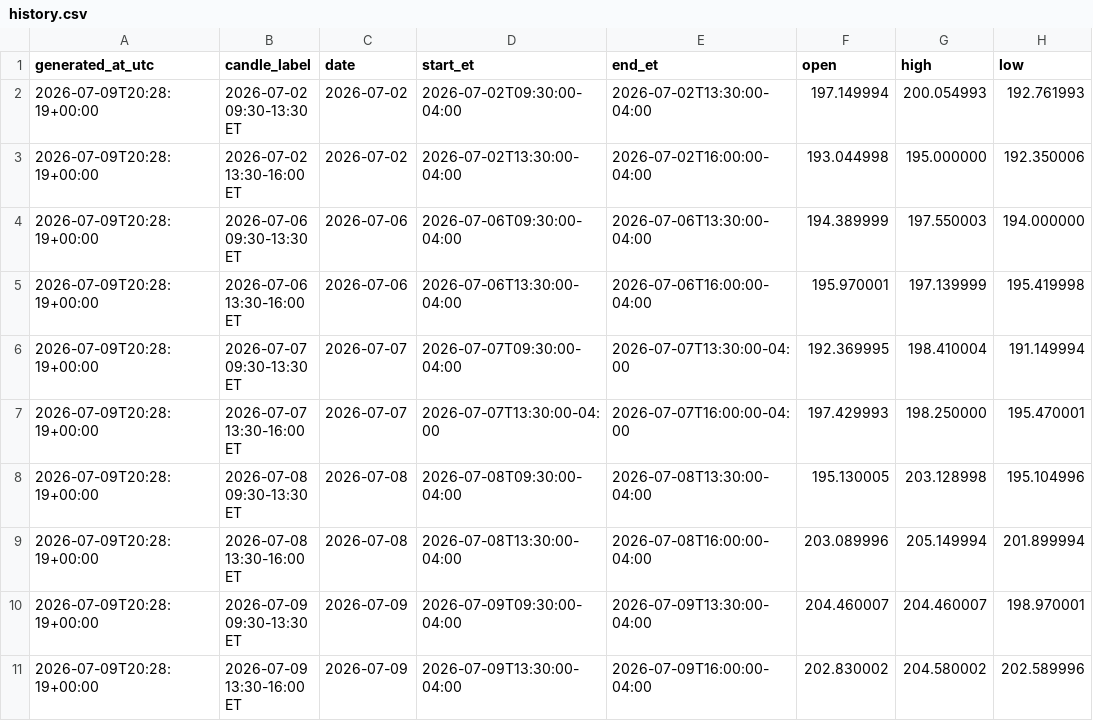
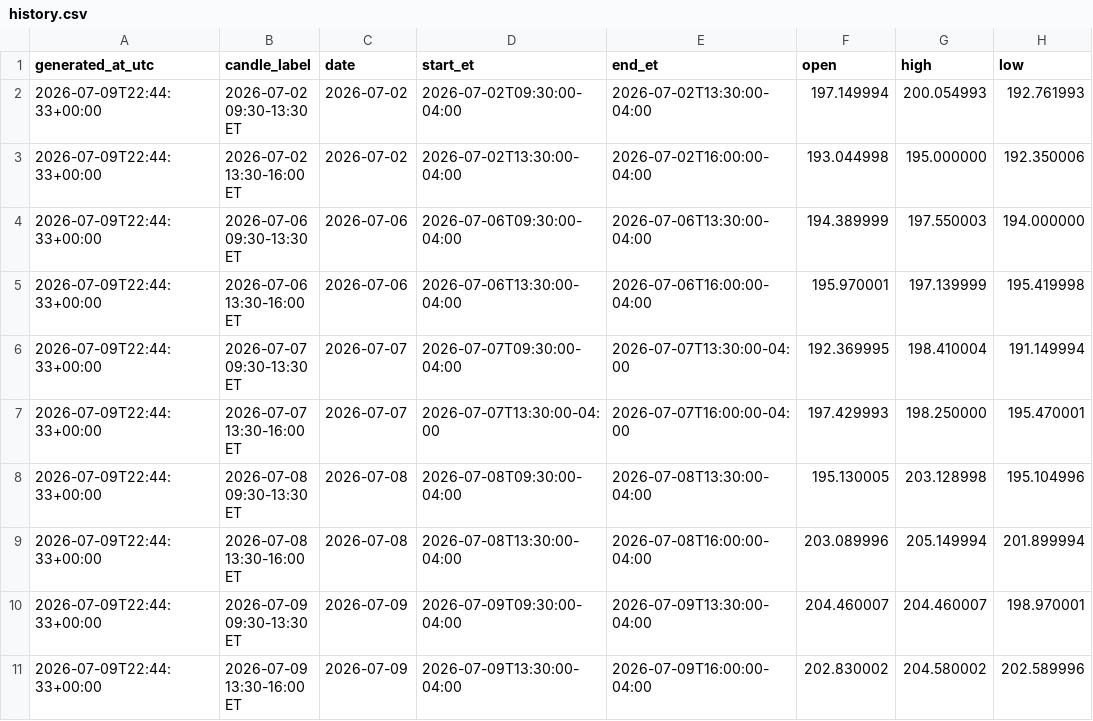
Before and after one commit to Einsteinmonkey/NvidiaRuleofThirds, a CSV file: results/history.csv, drawn as a sheet; only a part is shown; the diff names each change by its address in the sheet, - before the commit and + after, or states it on an @@ line.

```diff
--- a/results/history.csv
+++ b/results/history.csv
-A2:A11 (generated_at_utc): 2026-07-09T20:28:19+00:00
+A2:A11 (generated_at_utc): 2026-07-09T22:44:33+00:00
```
Also changed, not shown: 3 other files.
